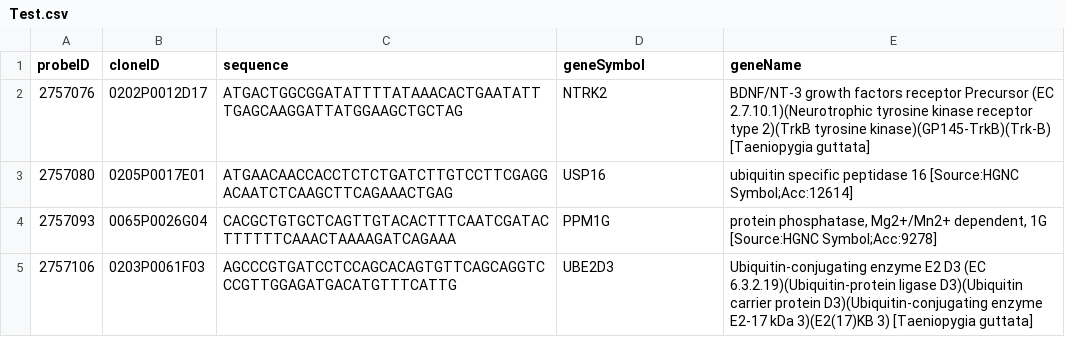
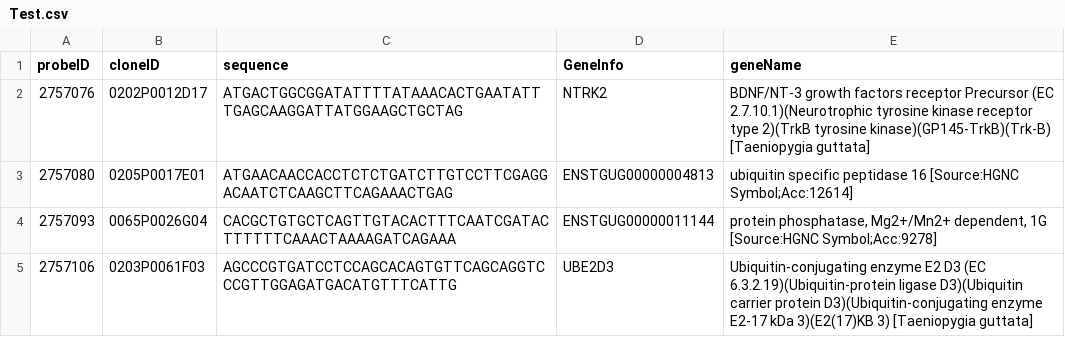
Before and after one commit to GabrielaPinho/Final-Project, a CSV file: Test.csv, drawn as a sheet.

Commit message:
changed the name of the column to GeneInfo and changed the Ids to test if the function to get the gene sequences is working well

```diff
--- a/Test.csv
+++ b/Test.csv
@@ -1,5 +1,5 @@
-probeID,cloneID,sequence,geneSymbol,geneName
+probeID,cloneID,sequence,GeneInfo,geneName
 2757076,0202P0012D17,ATGACTGGCGGATATTTTATAAACACTGAATATTTGAGCAAGGATTATGGAAGCTGCTAG,NTRK2,BDNF/NT-3 growth factors receptor Precursor (EC 2.7.10.1)(Neurotrophic tyrosine kinase receptor type 2)(TrkB tyrosine kinase)(GP145-TrkB)(Trk-B) [Taeniopygia guttata]
-2757080,0205P0017E01,ATGAACAACCACCTCTCTGATCTTGTCCTTCGAGGACAATCTCAAGCTTCAGAAACTGAG,USP16,ubiquitin specific peptidase 16 [Source:HGNC Symbol;Acc:12614]
-2757093,0065P0026G04,CACGCTGTGCTCAGTTGTACACTTTCAATCGATACTTTTTTCAAACTAAAAGATCAGAAA,PPM1G,"protein phosphatase, Mg2+/Mn2+ dependent, 1G [Source:HGNC Symbol;Acc:9278]"
+2757080,0205P0017E01,ATGAACAACCACCTCTCTGATCTTGTCCTTCGAGGACAATCTCAAGCTTCAGAAACTGAG,ENSTGUG00000004813,ubiquitin specific peptidase 16 [Source:HGNC Symbol;Acc:12614]
+2757093,0065P0026G04,CACGCTGTGCTCAGTTGTACACTTTCAATCGATACTTTTTTCAAACTAAAAGATCAGAAA,ENSTGUG00000011144,"protein phosphatase, Mg2+/Mn2+ dependent, 1G [Source:HGNC Symbol;Acc:9278]"
 2757106,0203P0061F03,AGCCCGTGATCCTCCAGCACAGTGTTCAGCAGGTCCCGTTGGAGATGACATGTTTCATTG,UBE2D3,Ubiquitin-conjugating enzyme E2 D3 (EC 6.3.2.19)(Ubiquitin-protein ligase D3)(Ubiquitin carrier protein D3)(Ubiquitin-conjugating enzyme E2-17 kDa 3)(E2(17)KB 3) [Taeniopygia guttata]
```
